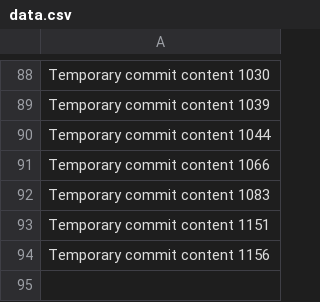
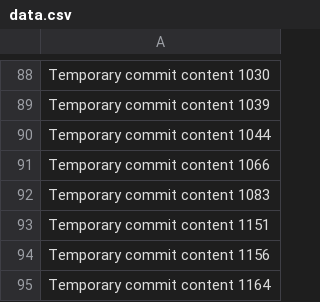
Before and after one commit to LagosStreet/globe, a CSV file: ghjf/data.csv, drawn as a sheet; only a part is shown, gaps mark what is left out; the diff names each change by its address in the sheet, - before the commit and + after, or states it on an @@ line.

```diff
--- a/ghjf/data.csv
+++ b/ghjf/data.csv
+row 95: Temporary commit content 1164
```
